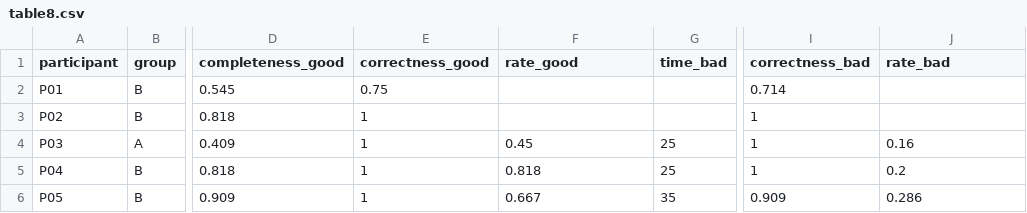
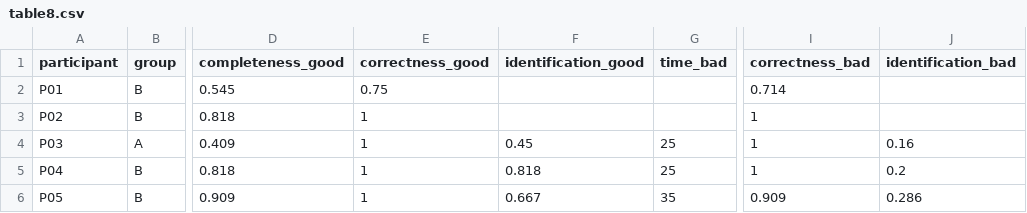
Before and after one commit to simaremare/methods-for-analyzing-empirical-data, a CSV file: assignments/data/table8.csv, drawn as a sheet; only a part is shown, gaps mark what is left out; the diff names each change by its address in the sheet, - before the commit and + after, or states it on an @@ line.

Commit message:
Update field name

```diff
--- a/assignments/data/table8.csv
+++ b/assignments/data/table8.csv
-F1: rate_good
+F1: identification_good
-J1: rate_bad
+J1: identification_bad
```
